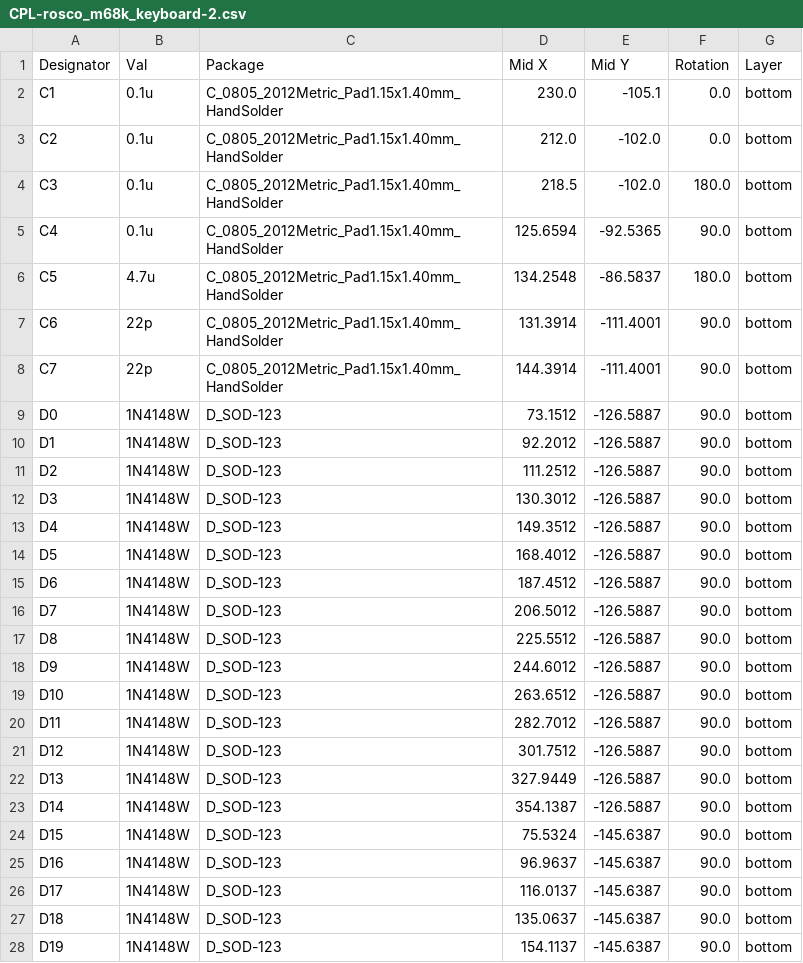
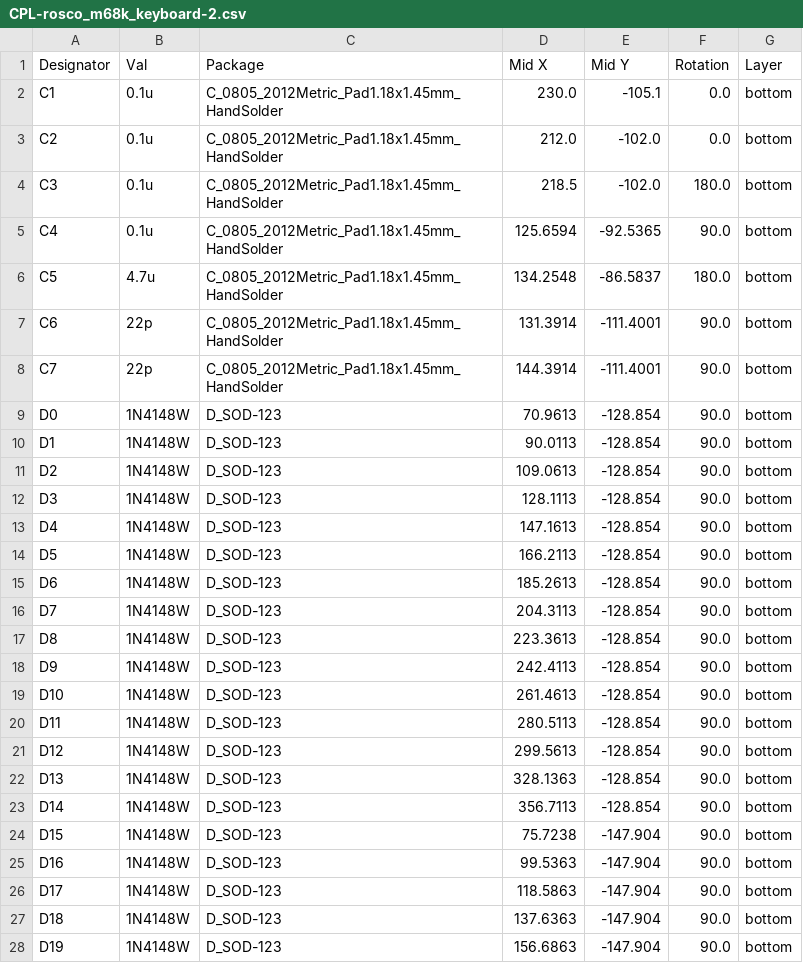
Before and after one commit to rosco-m68k/rosco_keyboard, a CSV file: kicad/jlcpcb/production_files/CPL-rosco_m68k_keyboard-2.csv, drawn as a sheet; only a part is shown; the diff covers the shown part only.

```diff
--- a/kicad/jlcpcb/production_files/CPL-rosco_m68k_keyboard-2.csv
+++ b/kicad/jlcpcb/production_files/CPL-rosco_m68k_keyboard-2.csv
@@ -1,28 +1,28 @@
 Designator,Val,Package,Mid X,Mid Y,Rotation,Layer
-C1,0.1u,C_0805_2012Metric_Pad1.15x1.40mm_HandSolder,230.0,-105.1,0.0,bottom
-C2,0.1u,C_0805_2012Metric_Pad1.15x1.40mm_HandSolder,212.0,-102.0,0.0,bottom
-C3,0.1u,C_0805_2012Metric_Pad1.15x1.40mm_HandSolder,218.5,-102.0,180.0,bottom
-C4,0.1u,C_0805_2012Metric_Pad1.15x1.40mm_HandSolder,125.6594,-92.5365,90.0,bottom
-C5,4.7u,C_0805_2012Metric_Pad1.15x1.40mm_HandSolder,134.2548,-86.5837,180.0,bottom
-C6,22p,C_0805_2012Metric_Pad1.15x1.40mm_HandSolder,131.3914,-111.4001,90.0,bottom
-C7,22p,C_0805_2012Metric_Pad1.15x1.40mm_HandSolder,144.3914,-111.4001,90.0,bottom
-D0,1N4148W,D_SOD-123,73.1512,-126.5887,90.0,bottom
-D1,1N4148W,D_SOD-123,92.2012,-126.5887,90.0,bottom
-D2,1N4148W,D_SOD-123,111.2512,-126.5887,90.0,bottom
-D3,1N4148W,D_SOD-123,130.3012,-126.5887,90.0,bottom
-D4,1N4148W,D_SOD-123,149.3512,-126.5887,90.0,bottom
-D5,1N4148W,D_SOD-123,168.4012,-126.5887,90.0,bottom
-D6,1N4148W,D_SOD-123,187.4512,-126.5887,90.0,bottom
-D7,1N4148W,D_SOD-123,206.5012,-126.5887,90.0,bottom
-D8,1N4148W,D_SOD-123,225.5512,-126.5887,90.0,bottom
-D9,1N4148W,D_SOD-123,244.6012,-126.5887,90.0,bottom
-D10,1N4148W,D_SOD-123,263.6512,-126.5887,90.0,bottom
-D11,1N4148W,D_SOD-123,282.7012,-126.5887,90.0,bottom
-D12,1N4148W,D_SOD-123,301.7512,-126.5887,90.0,bottom
-D13,1N4148W,D_SOD-123,327.9449,-126.5887,90.0,bottom
-D14,1N4148W,D_SOD-123,354.1387,-126.5887,90.0,bottom
-D15,1N4148W,D_SOD-123,75.5324,-145.6387,90.0,bottom
-D16,1N4148W,D_SOD-123,96.9637,-145.6387,90.0,bottom
-D17,1N4148W,D_SOD-123,116.0137,-145.6387,90.0,bottom
-D18,1N4148W,D_SOD-123,135.0637,-145.6387,90.0,bottom
-D19,1N4148W,D_SOD-123,154.1137,-145.6387,90.0,bottom
+C1,0.1u,C_0805_2012Metric_Pad1.18x1.45mm_HandSolder,230.0,-105.1,0.0,bottom
+C2,0.1u,C_0805_2012Metric_Pad1.18x1.45mm_HandSolder,212.0,-102.0,0.0,bottom
+C3,0.1u,C_0805_2012Metric_Pad1.18x1.45mm_HandSolder,218.5,-102.0,180.0,bottom
+C4,0.1u,C_0805_2012Metric_Pad1.18x1.45mm_HandSolder,125.6594,-92.5365,90.0,bottom
+C5,4.7u,C_0805_2012Metric_Pad1.18x1.45mm_HandSolder,134.2548,-86.5837,180.0,bottom
+C6,22p,C_0805_2012Metric_Pad1.18x1.45mm_HandSolder,131.3914,-111.4001,90.0,bottom
+C7,22p,C_0805_2012Metric_Pad1.18x1.45mm_HandSolder,144.3914,-111.4001,90.0,bottom
+D0,1N4148W,D_SOD-123,70.9613,-128.854,90.0,bottom
+D1,1N4148W,D_SOD-123,90.0113,-128.854,90.0,bottom
+D2,1N4148W,D_SOD-123,109.0613,-128.854,90.0,bottom
+D3,1N4148W,D_SOD-123,128.1113,-128.854,90.0,bottom
+D4,1N4148W,D_SOD-123,147.1613,-128.854,90.0,bottom
+D5,1N4148W,D_SOD-123,166.2113,-128.854,90.0,bottom
+D6,1N4148W,D_SOD-123,185.2613,-128.854,90.0,bottom
+D7,1N4148W,D_SOD-123,204.3113,-128.854,90.0,bottom
+D8,1N4148W,D_SOD-123,223.3613,-128.854,90.0,bottom
+D9,1N4148W,D_SOD-123,242.4113,-128.854,90.0,bottom
+D10,1N4148W,D_SOD-123,261.4613,-128.854,90.0,bottom
+D11,1N4148W,D_SOD-123,280.5113,-128.854,90.0,bottom
+D12,1N4148W,D_SOD-123,299.5613,-128.854,90.0,bottom
+D13,1N4148W,D_SOD-123,328.1363,-128.854,90.0,bottom
+D14,1N4148W,D_SOD-123,356.7113,-128.854,90.0,bottom
+D15,1N4148W,D_SOD-123,75.7238,-147.904,90.0,bottom
+D16,1N4148W,D_SOD-123,99.5363,-147.904,90.0,bottom
+D17,1N4148W,D_SOD-123,118.5863,-147.904,90.0,bottom
+D18,1N4148W,D_SOD-123,137.6363,-147.904,90.0,bottom
+D19,1N4148W,D_SOD-123,156.6863,-147.904,90.0,bottom
```
Also changed, not shown: 98 edited cells elsewhere in this file, kicad/jlcpcb/production_files/BOM-rosco_m68k_keyboard-2.csv, 29 other files.
